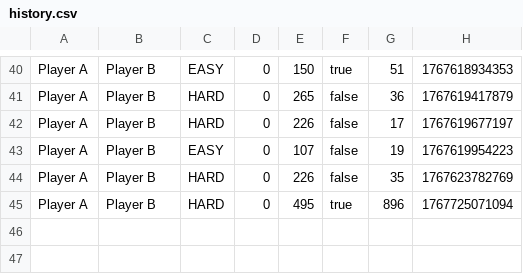
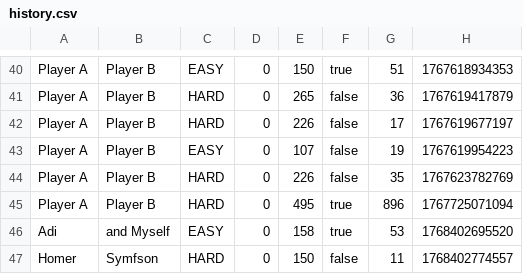
Before and after one commit to PanthersSoftwareEngineering/Panther_Project, a CSV file: history.csv, drawn as a sheet; only a part is shown, gaps mark what is left out; the diff names each change by its address in the sheet, - before the commit and + after, or states it on an @@ line.

```diff
--- a/history.csv
+++ b/history.csv
+row 46: Adi | and Myself | EASY | 0 | 158 | true | 53 | 1768402695520
+row 47: Homer | Symfson | HARD | 0 | 150 | false | 11 | 1768402774557
```
Also changed, not shown: 16 other files.
